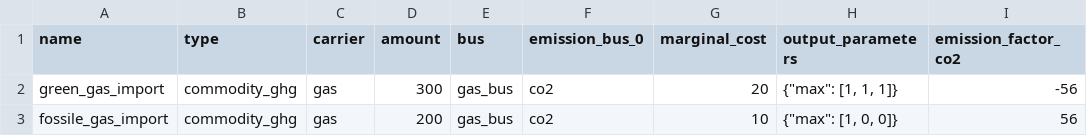
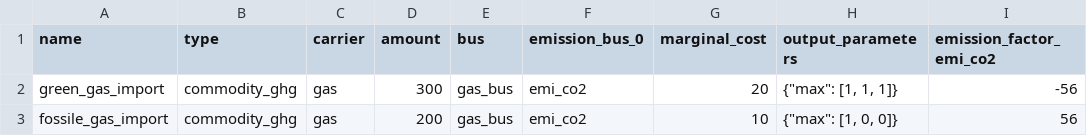
Before and after one commit to oemof/oemof-tabular, a CSV file: src/oemof/tabular/examples/datapackages/GHG/data/elements/commodityGHG_import.csv, drawn as a sheet.

```diff
--- a/src/oemof/tabular/examples/datapackages/GHG/data/elements/commodityGHG_import.csv
+++ b/src/oemof/tabular/examples/datapackages/GHG/data/elements/commodityGHG_import.csv
@@ -1,3 +1,3 @@
-name;type;carrier;amount;bus;emission_bus_0;marginal_cost;output_parameters;emission_factor_co2
-green_gas_import;commodity_ghg;gas;300;gas_bus;co2;20;{"max": [1, 1, 1]};-56
-fossile_gas_import;commodity_ghg;gas;200;gas_bus;co2;10;{"max": [1, 0, 0]};56
+name;type;carrier;amount;bus;emission_bus_0;marginal_cost;output_parameters;emission_factor_emi_co2
+green_gas_import;commodity_ghg;gas;300;gas_bus;emi_co2;20;{"max": [1, 1, 1]};-56
+fossile_gas_import;commodity_ghg;gas;200;gas_bus;emi_co2;10;{"max": [1, 0, 0]};56
```
Also changed, not shown: src/oemof/tabular/examples/datapackages/GHG/data/elements/conversionGHG.csv, 2 other files.
